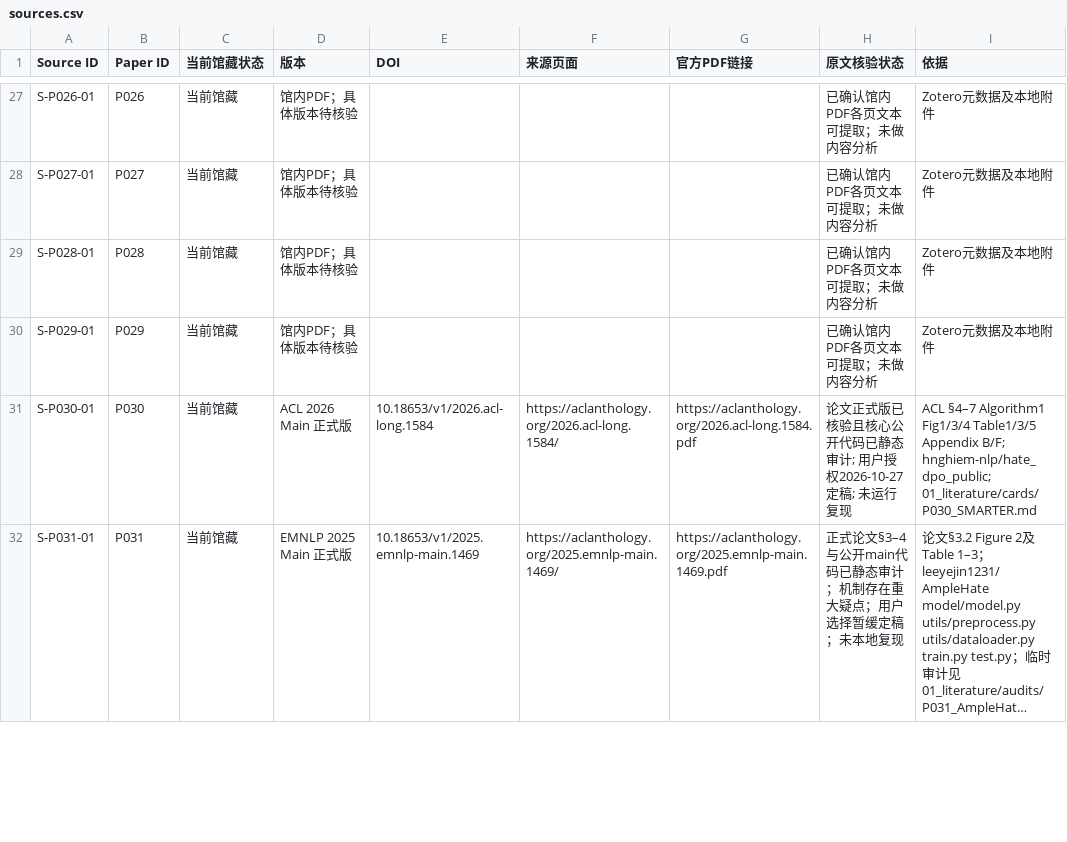
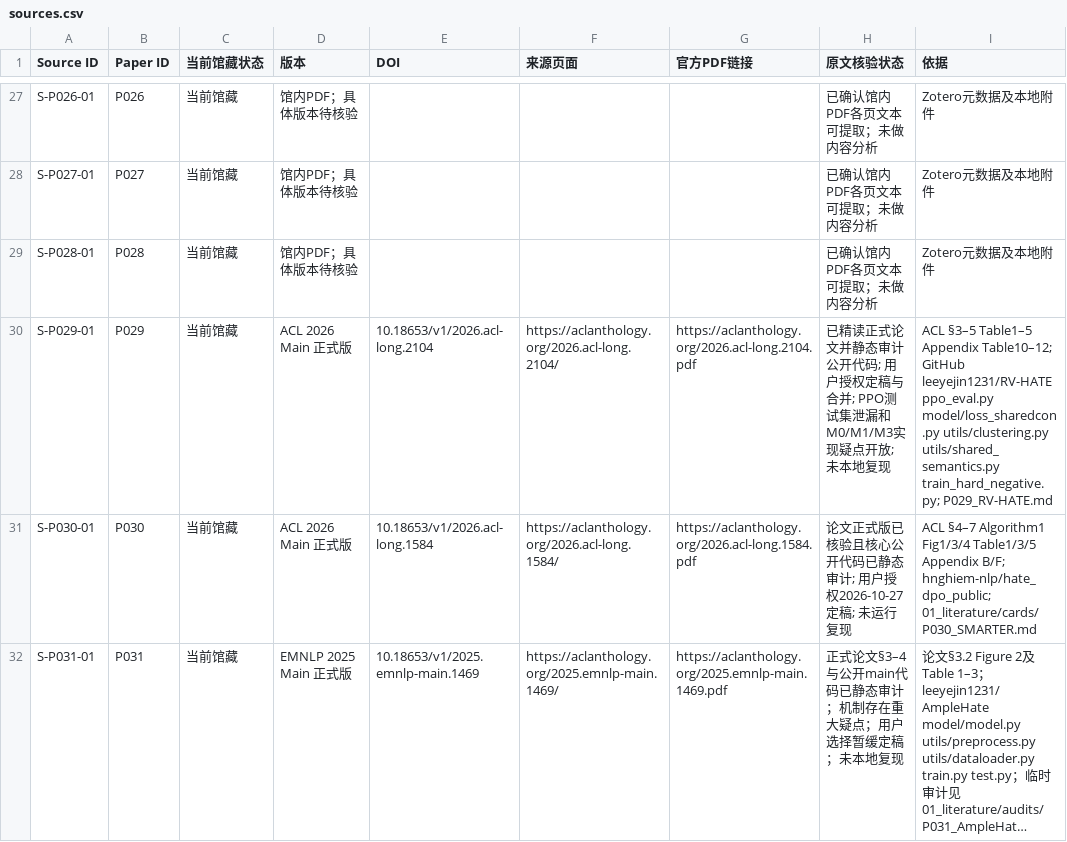
Before and after one commit to YuSun-WK/implicit-content-research, a CSV file: 01_literature/sources.csv, drawn as a sheet; only a part is shown, gaps mark what is left out; long unchanged cells end in ….

Commit message:
docs: index P029 finalized reading with open issues

```diff
--- a/01_literature/sources.csv
+++ b/01_literature/sources.csv
@@ -29,3 +29,3 @@ S-P027-01,P027,当前馆藏,馆内PDF；具体版本待核验,,,,已确认馆内
 S-P028-01,P028,当前馆藏,馆内PDF；具体版本待核验,,,,已确认馆内PDF各页文本可提取；未做内容分析,Zotero元数据及本地附件
-S-P029-01,P029,当前馆藏,馆内PDF；具体版本待核验,,,,已确认馆内PDF各页文本可提取；未做内容分析,Zotero元数据及本地附件
+S-P029-01,P029,当前馆藏,ACL 2026 Main 正式版,10.18653/v1/2026.acl-long.2104,https://aclanthology.org/2026.acl-long.2104/,https://aclanthology.org/2026.acl-long.2104.pdf,已精读正式论文并静态审计公开代码; 用户授权定稿与合并; PPO测试集泄漏和M0/M1/M3实现疑点开放; 未本地复现,ACL §3–5 Table1–5 Appendix Table10–12; GitHub leeyejin1231/RV-HATE ppo_eval.py model/loss_sharedcon.py utils/clustering.py utils/shared_semantics.py train_hard_negative.py; P029_RV-HATE.md
 S-P030-01,P030,当前馆藏,ACL 2026 Main 正式版,10.18653/v1/2026.acl-long.1584,https://aclanthology.org/2026.acl-long.1584/,https://aclanthology.org/2026.acl-long.1584.pdf,论文正式版已核验且核心公开代码已静态审计; 用户授权2026-10-27定稿; 未运行复现,ACL §4–7 Algorithm1 Fig1/3/4 Table1/3/5 Appendix B/F; hnghiem-nlp/hate_dpo_public; 01_literature/cards/P030_SMARTER.md
```
